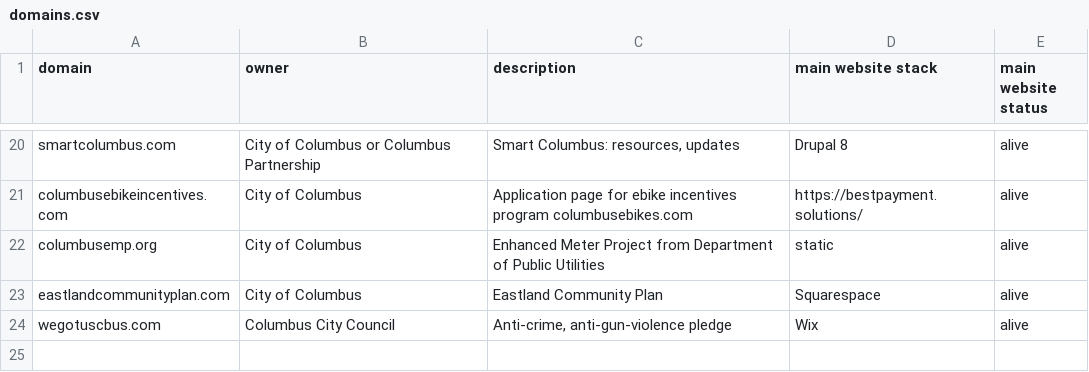
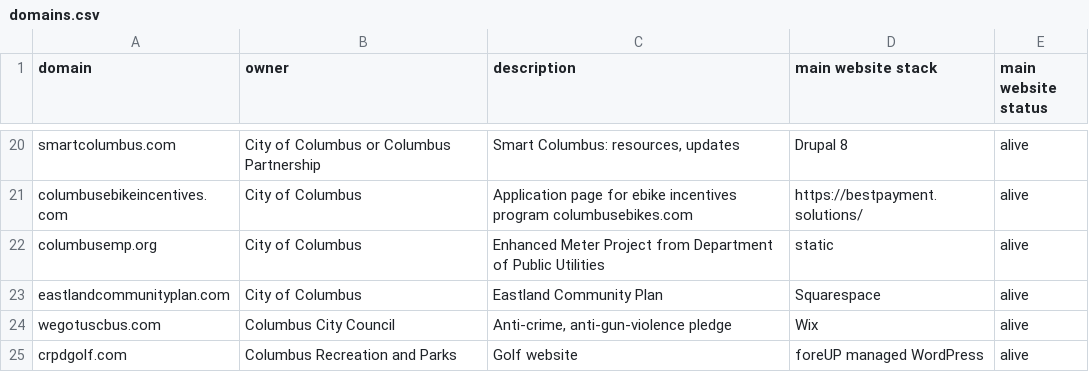
Before and after one commit to benlk/columbus-gov-websites, a CSV file: domains.csv, drawn as a sheet; only a part is shown, gaps mark what is left out.

Commit message:
Add crpdgolf.com

```diff
--- a/domains.csv
+++ b/domains.csv
@@ -24 +24,2 @@ eastlandcommunityplan.com,"City of Columbus","Eastland Community Plan","Squaresp
 wegotuscbus.com,"Columbus City Council","Anti-crime, anti-gun-violence pledge","Wix","alive"
+crpdgolf.com,"Columbus Recreation and Parks","Golf website","foreUP managed WordPress","alive"
```
